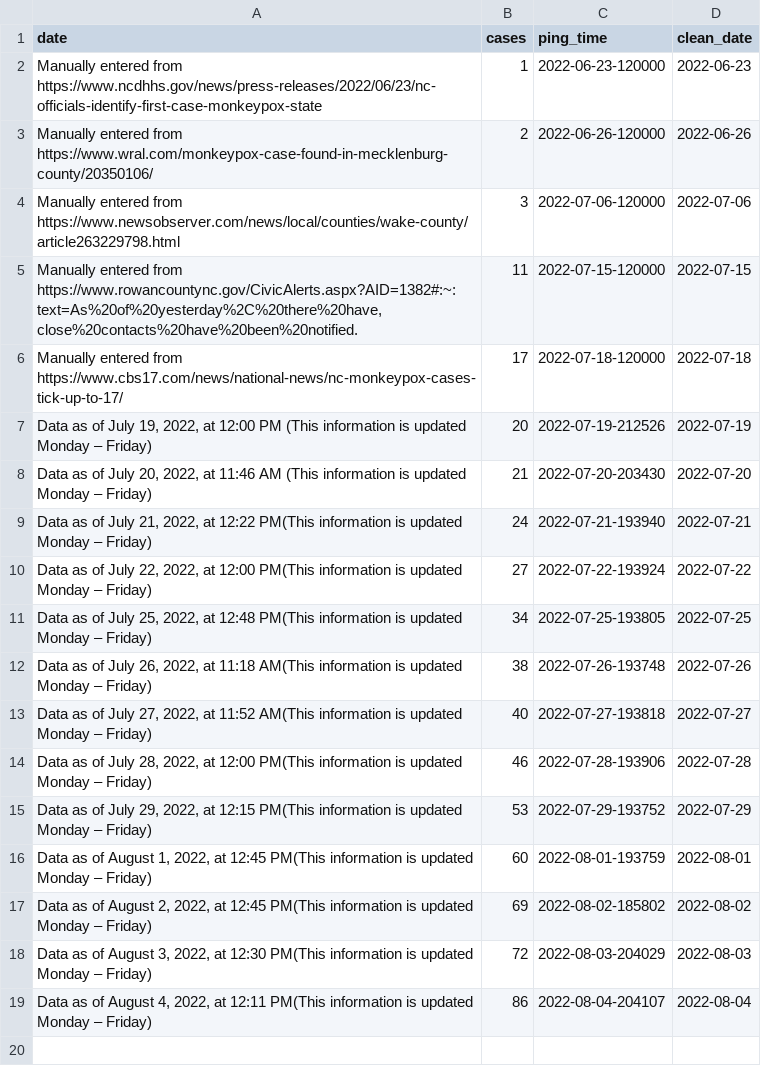
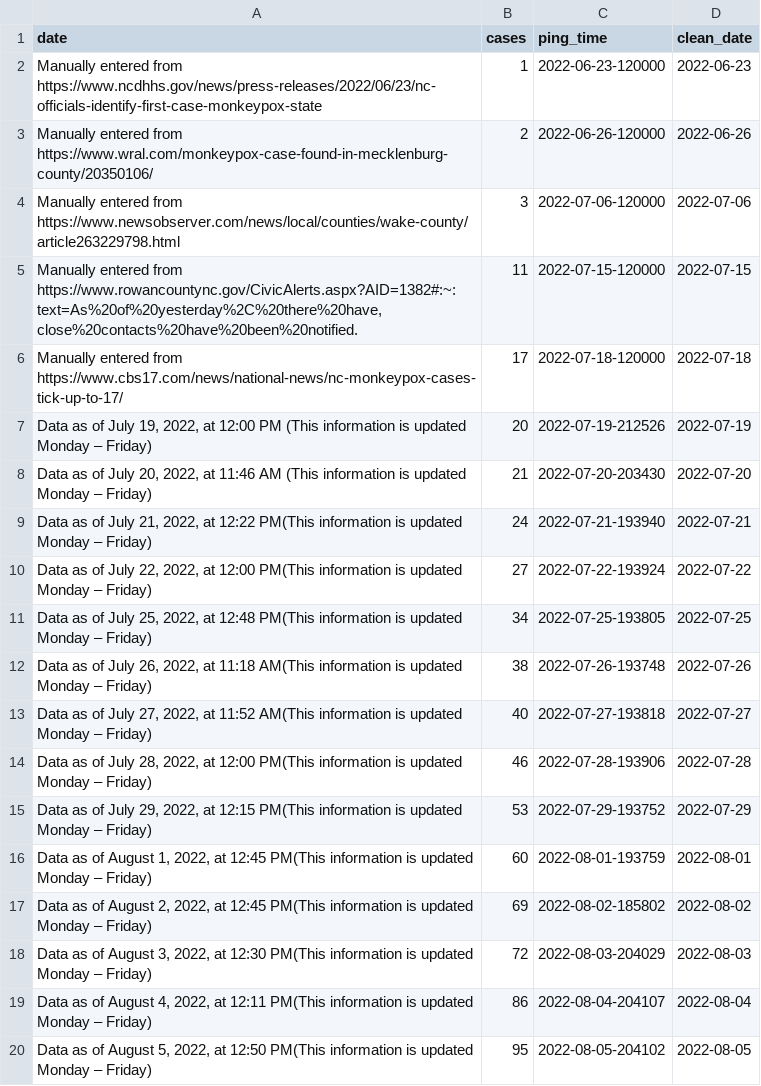
Before and after one commit to wf-id/nc-mpx, a CSV file: data/mpx.csv, drawn as a sheet.

```diff
--- a/data/mpx.csv
+++ b/data/mpx.csv
@@ -19 +19,2 @@ Manually entered from https://www.cbs17.com/news/national-news/nc-monkeypox-case
 "Data as of August 4, 2022, at 12:11 PM(This information is updated Monday – Friday)",86,2022-08-04-204107,2022-08-04
+"Data as of August 5, 2022, at 12:50 PM(This information is updated Monday – Friday)",95,2022-08-05-204102,2022-08-05
```
Also changed, not shown: 4 other files.
